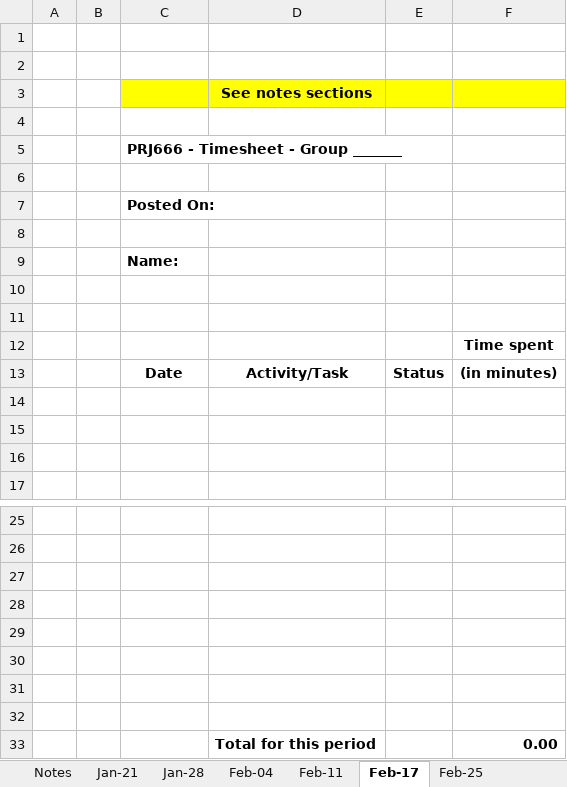
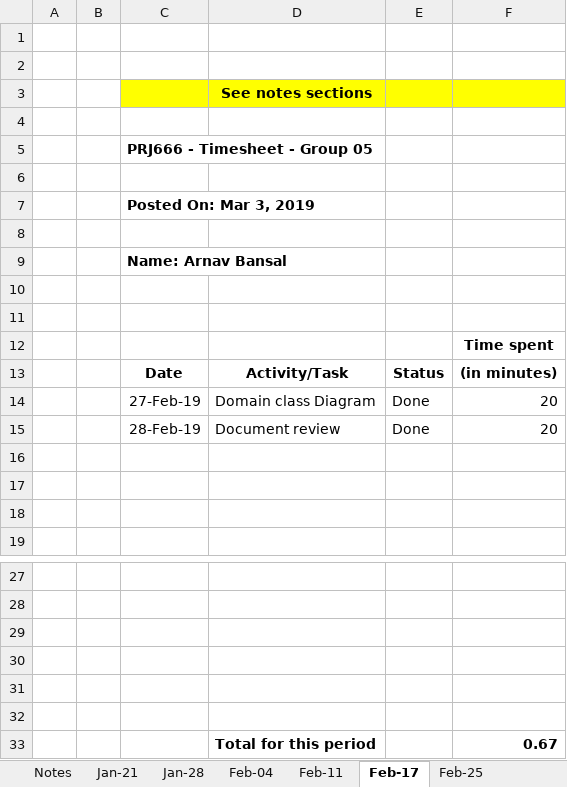
Before and after one commit to masonkoh/PRJ566_website_backup, an Excel workbook: public_html/time/ArnavBansal_timesheet.xlsx, sheet Feb-17, drawn as a sheet; only a part is shown, gaps mark what is left out; values as stored, in another font and other column widths than the file's, no borders; charts and pictures not drawn; removed rows and columns are numbered as before the commit, all else as after; the diff names each change by its address in the sheet, - before the commit and + after, or states it on an @@ line.

```diff
--- a/public_html/time/ArnavBansal_timesheet.xlsx (sheet Feb-17)
+++ b/public_html/time/ArnavBansal_timesheet.xlsx (sheet Feb-17)
-C5: PRJ666 - Timesheet - Group _______
+C5: PRJ666 - Timesheet - Group 05
-C7: Posted On:
+C7: Posted On: Mar 3, 2019
-C9: Name:
+C9: Name: Arnav Bansal
+row 14:  |  | 27-Feb-19 | Domain class Diagram | Done | 20
+row 15:  |  | 28-Feb-19 | Document review | Done | 20
-row 33: (empty)
+row 33:  |  |  | Total for this period |  | 0.67
-row 32: (empty)
-row 33:  |  |  | Total for this period |  | 0.00
```
Also changed, not shown: sheet Total, sheet Feb-25, public_html/time/GiaTuongTran_timesheet.xlsx, public_html/time/PratikPanchani_timesheet.xlsx, 14 other files.
